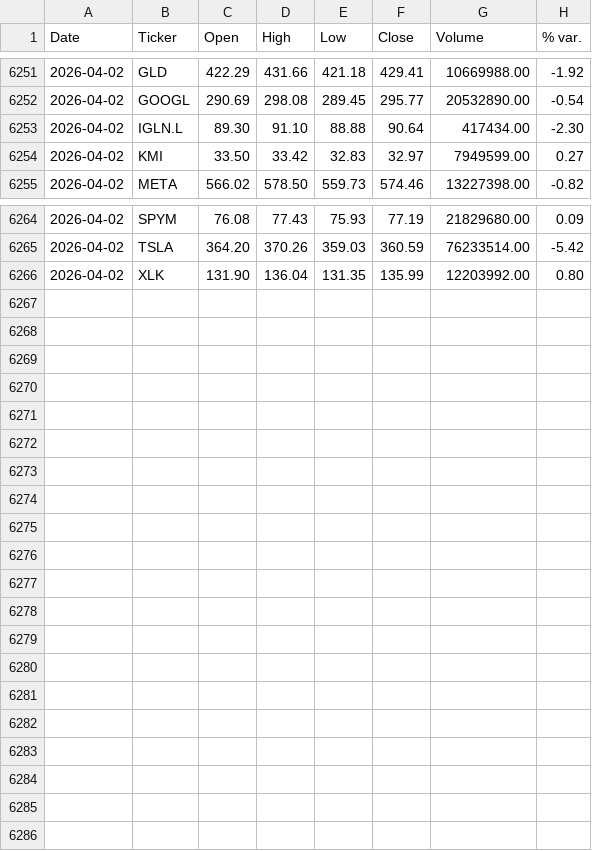
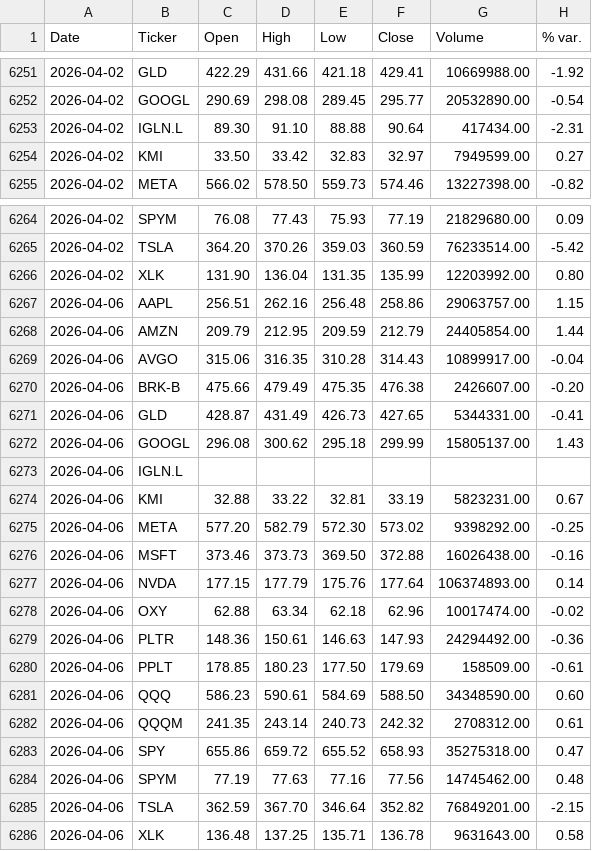
Before and after one commit to faviocanturini-tech/precios-acciones, a CSV file: data/auto_update_log.csv, drawn as a sheet; only a part is shown, gaps mark what is left out.

```diff
--- a/data/auto_update_log.csv
+++ b/data/auto_update_log.csv
@@ -6252,3 +6252,3 @@ Date,Ticker,Open,High,Low,Close,Volume,% var.
 2026-04-02,GOOGL,290.69,298.08,289.45,295.77,20532890.00,-0.54
-2026-04-02,IGLN.L,89.30,91.10,88.88,90.64,417434.00,-2.30
+2026-04-02,IGLN.L,89.30,91.10,88.88,90.64,417434.00,-2.31
 2026-04-02,KMI,33.50,33.42,32.83,32.97,7949599.00,0.27
@@ -6266 +6266,21 @@ Date,Ticker,Open,High,Low,Close,Volume,% var.
 2026-04-02,XLK,131.90,136.04,131.35,135.99,12203992.00,0.80
+2026-04-06,AAPL,256.51,262.16,256.48,258.86,29063757.00,1.15
+2026-04-06,AMZN,209.79,212.95,209.59,212.79,24405854.00,1.44
+2026-04-06,AVGO,315.06,316.35,310.28,314.43,10899917.00,-0.04
+2026-04-06,BRK-B,475.66,479.49,475.35,476.38,2426607.00,-0.20
+2026-04-06,GLD,428.87,431.49,426.73,427.65,5344331.00,-0.41
+2026-04-06,GOOGL,296.08,300.62,295.18,299.99,15805137.00,1.43
+2026-04-06,IGLN.L,,,,,,
+2026-04-06,KMI,32.88,33.22,32.81,33.19,5823231.00,0.67
+2026-04-06,META,577.20,582.79,572.30,573.02,9398292.00,-0.25
+2026-04-06,MSFT,373.46,373.73,369.50,372.88,16026438.00,-0.16
+2026-04-06,NVDA,177.15,177.79,175.76,177.64,106374893.00,0.14
+2026-04-06,OXY,62.88,63.34,62.18,62.96,10017474.00,-0.02
+2026-04-06,PLTR,148.36,150.61,146.63,147.93,24294492.00,-0.36
+2026-04-06,PPLT,178.85,180.23,177.50,179.69,158509.00,-0.61
+2026-04-06,QQQ,586.23,590.61,584.69,588.50,34348590.00,0.60
+2026-04-06,QQQM,241.35,243.14,240.73,242.32,2708312.00,0.61
+2026-04-06,SPY,655.86,659.72,655.52,658.93,35275318.00,0.47
+2026-04-06,SPYM,77.19,77.63,77.16,77.56,14745462.00,0.48
+2026-04-06,TSLA,362.59,367.70,346.64,352.82,76849201.00,-2.15
+2026-04-06,XLK,136.48,137.25,135.71,136.78,9631643.00,0.58
```
